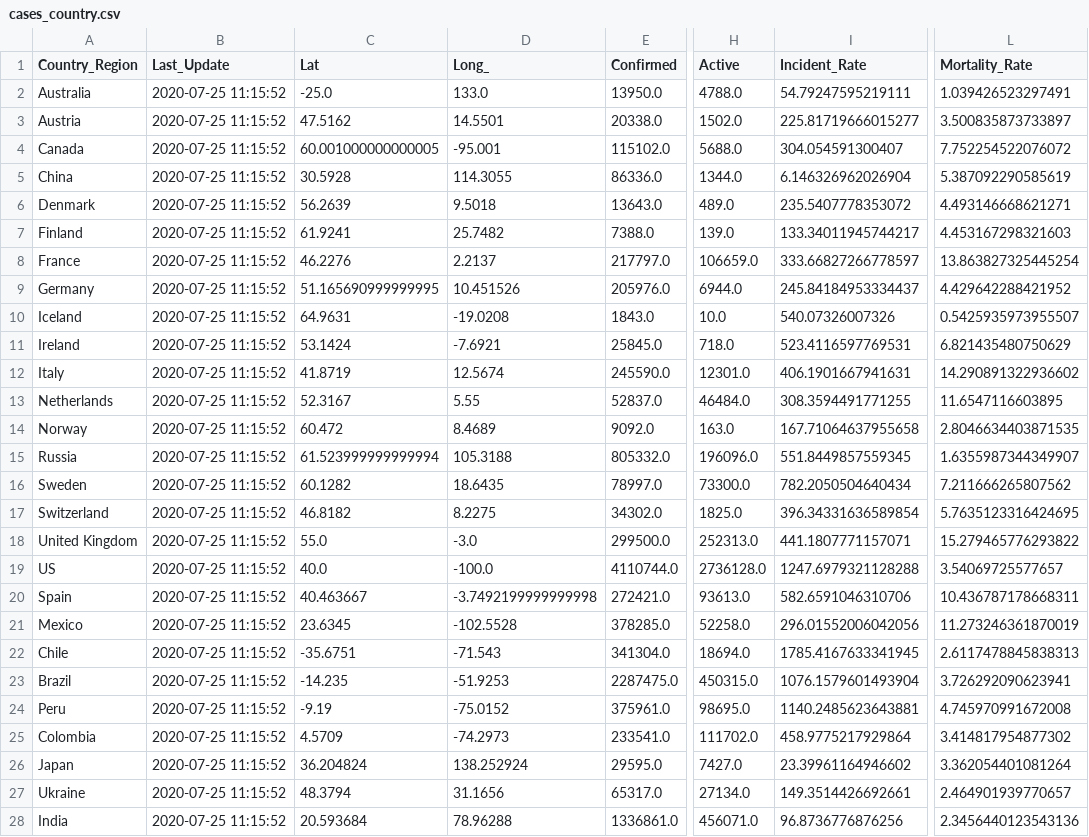
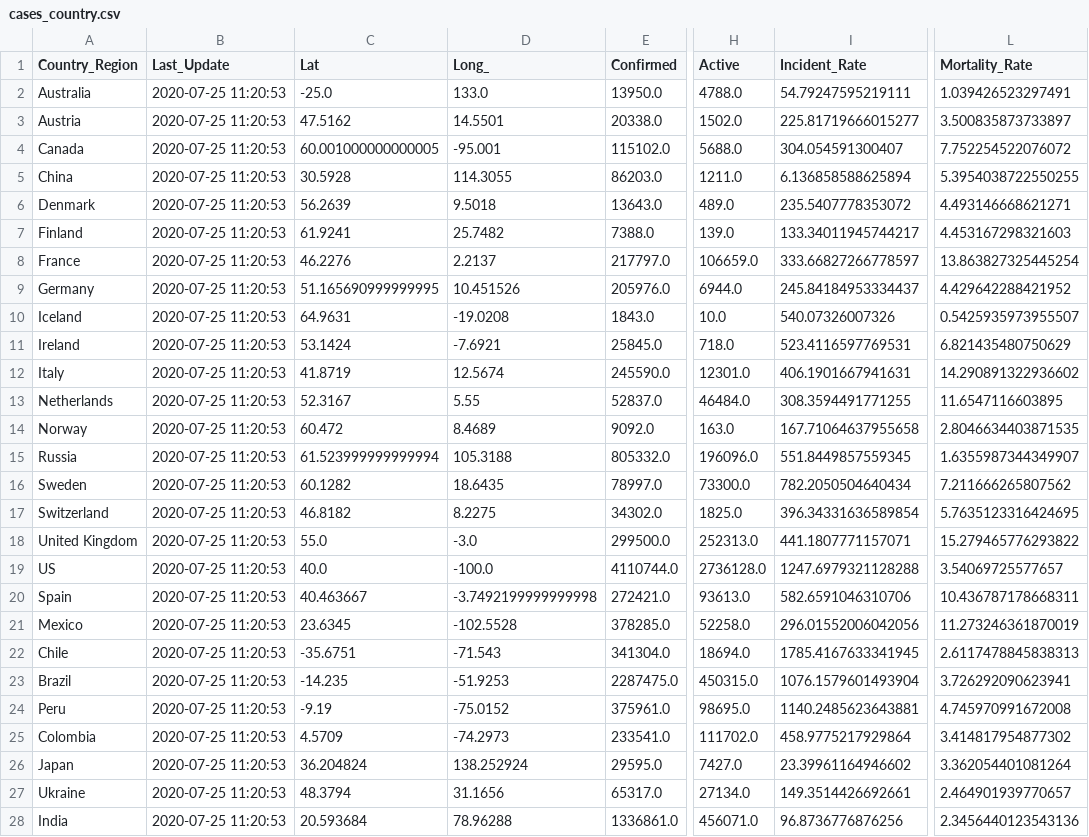
Before and after one commit to jhu-covid-devops/COVID-19, a CSV file: data/cases_country.csv, drawn as a sheet; only a part is shown, gaps mark what is left out; the diff covers the shown part only; the diff names each change by its address in the sheet, - before the commit and + after, or states it on an @@ line.

```diff
--- a/data/cases_country.csv
+++ b/data/cases_country.csv
-B2:B28 (Last_Update): 2020-07-25 11:15:52
+B2:B28 (Last_Update): 2020-07-25 11:20:53
-E5 (Confirmed): 86336.0
+E5 (Confirmed): 86203.0
-H5 (Active): 1344.0
+H5 (Active): 1211.0
-I5 (Incident_Rate): 6.146326962026904
+I5 (Incident_Rate): 6.136858588625894
-L5 (Mortality_Rate): 5.387092290585619
+L5 (Mortality_Rate): 5.3954038722550255
```
Also changed, not shown: 167 edited cells elsewhere in this file, data/cases.csv, data/cases_state.csv, 1 other file.
